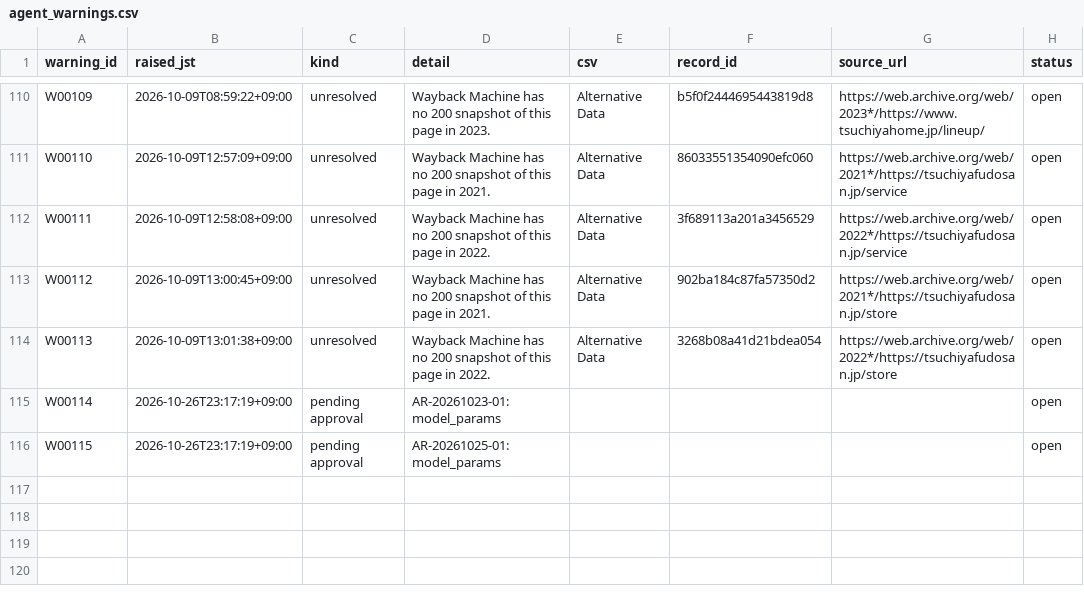
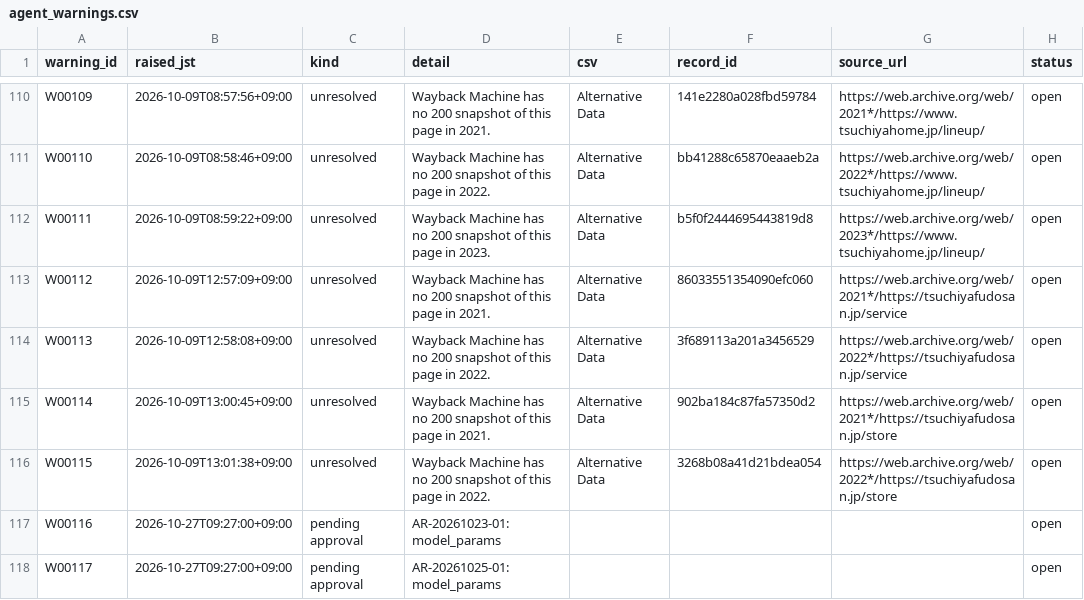
Before and after one commit to renishly/tsuchiya_holdings, a CSV file: v2/app/state/agent_warnings.csv, drawn as a sheet; only a part is shown, gaps mark what is left out; addresses are those after the commit; the diff covers the shown part only; the diff names each change by its address in the sheet, - before the commit and + after, or states it on an @@ line.

```diff
--- a/v2/app/state/agent_warnings.csv
+++ b/v2/app/state/agent_warnings.csv
-B110 (raised_jst): 2026-10-09T08:59:22+09:00
+B110 (raised_jst): 2026-10-09T08:57:56+09:00
-D110 (detail): …page in 2023.
+D110 (detail): …page in 2021.
-F110 (record_id): b5f0f2444695443819d8
+F110 (record_id): 141e2280a028fbd59784
-G110 (source_url): https://web.archive.org/web/2023*/https://www.tsuchiyahome.jp/lineup/
+G110 (source_url): https://web.archive.org/web/2021*/https://www.tsuchiyahome.jp/lineup/
-B111 (raised_jst): 2026-10-09T12:57:09+09:00
+B111 (raised_jst): 2026-10-09T08:58:46+09:00
-D111 (detail): …page in 2021.
+D111 (detail): …page in 2022.
-F111 (record_id): 86033551354090efc060
+F111 (record_id): bb41288c65870eaaeb2a
-G111 (source_url): https://web.archive.org/web/2021*/https://tsuchiyafudosan.jp/service
+G111 (source_url): https://web.archive.org/web/2022*/https://www.tsuchiyahome.jp/lineup/
-B112 (raised_jst): 2026-10-09T12:58:08+09:00
+B112 (raised_jst): 2026-10-09T08:59:22+09:00
-D112 (detail): …page in 2022.
+D112 (detail): …page in 2023.
-F112 (record_id): 3f689113a201a3456529
+F112 (record_id): b5f0f2444695443819d8
-G112 (source_url): https://web.archive.org/web/2022*/https://tsuchiyafudosan.jp/service
+G112 (source_url): https://web.archive.org/web/2023*/https://www.tsuchiyahome.jp/lineup/
-B113 (raised_jst): 2026-10-09T13:00:45+09:00
+B113 (raised_jst): 2026-10-09T12:57:09+09:00
-F113 (record_id): 902ba184c87fa57350d2
+F113 (record_id): 86033551354090efc060
-G113 (source_url): https://web.archive.org/web/2021*/https://tsuchiyafudosan.jp/store
+G113 (source_url): https://web.archive.org/web/2021*/https://tsuchiyafudosan.jp/service
-B114 (raised_jst): 2026-10-09T13:01:38+09:00
+B114 (raised_jst): 2026-10-09T12:58:08+09:00
-F114 (record_id): 3268b08a41d21bdea054
+F114 (record_id): 3f689113a201a3456529
-G114 (source_url): https://web.archive.org/web/2022*/https://tsuchiyafudosan.jp/store
+G114 (source_url): https://web.archive.org/web/2022*/https://tsuchiyafudosan.jp/service
+row 115: W00114 | 2026-10-09T13:00:45+09:00 | unresolved | Wayback Machine has no 200 snapshot of this page in 2021. | Alternative Data | 902ba184c87fa57350d2 | https://web.archive.org/web/2021*/https://tsuchiyafudosan.jp/store | open
+row 116: W00115 | 2026-10-09T13:01:38+09:00 | unresolved | Wayback Machine has no 200 snapshot of this page in 2022. | Alternative Data | 3268b08a41d21bdea054 | https://web.archive.org/web/2022*/https://tsuchiyafudosan.jp/store | open
-A117 (warning_id): W00114
+A117 (warning_id): W00116
-B117:B118 (raised_jst): 2026-10-26T23:17:19+09:00
+B117:B118 (raised_jst): 2026-10-27T09:27:00+09:00
-A118 (warning_id): W00115
+A118 (warning_id): W00117
```
Also changed, not shown: 33 edited cells elsewhere in this file, v2/app/logs/debug_runs.csv, 15 other files.
